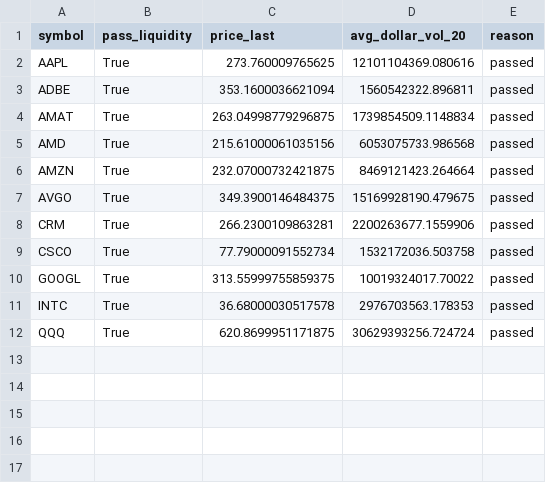
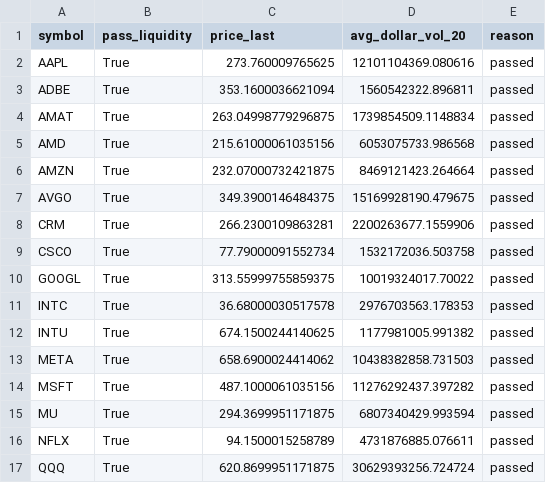
Before and after one commit to NolCorp1/Python-Financial-Expert, a CSV file: outputs/liquidity_filter_report.csv, drawn as a sheet.

```diff
--- a/outputs/liquidity_filter_report.csv
+++ b/outputs/liquidity_filter_report.csv
@@ -11,2 +11,7 @@ GOOGL,True,313.55999755859375,10019324017.70022,passed
 INTC,True,36.68000030517578,2976703563.178353,passed
+INTU,True,674.1500244140625,1177981005.991382,passed
+META,True,658.6900024414062,10438382858.731503,passed
+MSFT,True,487.1000061035156,11276292437.397282,passed
+MU,True,294.3699951171875,6807340429.993594,passed
+NFLX,True,94.1500015258789,4731876885.076611,passed
 QQQ,True,620.8699951171875,30629393256.724724,passed
```
Also changed, not shown: outputs/equity.csv, outputs/feature_attribution_report.csv, 13 other files.
